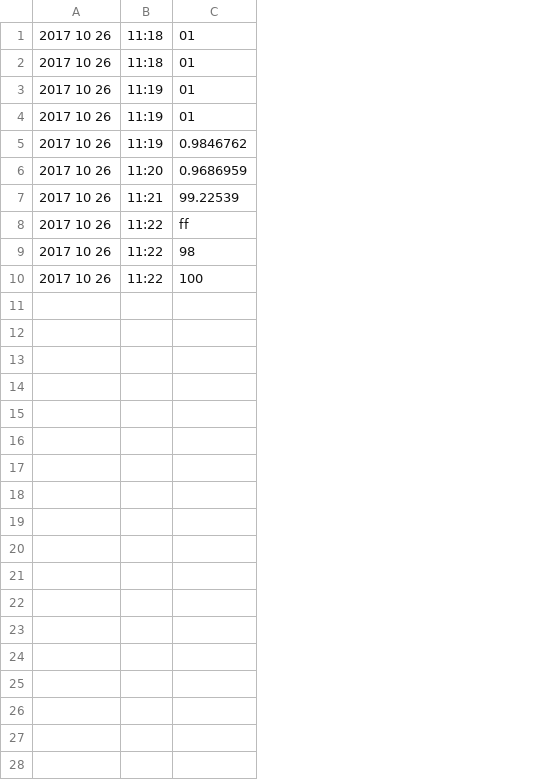
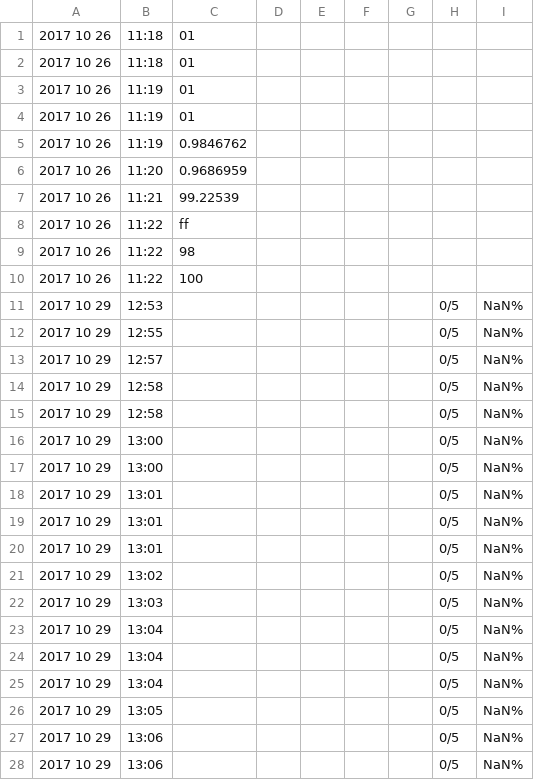
Before and after one commit to Mouledoux/LSMErosion, a CSV file: Assets/score.csv, drawn as a sheet; the diff names each change by its address in the sheet, - before the commit and + after, or states it on an @@ line.

Commit message:
beter count down clock and score output

```diff
--- a/Assets/score.csv
+++ b/Assets/score.csv
+column D, empty
+column E, empty
+column F, empty
+column G, empty
+column H, empty
+column I, empty
+row 11: 2017 10 29 | 12:53 |  |  |  |  |  | 0/5 | NaN%
+row 12: 2017 10 29 | 12:55 |  |  |  |  |  | 0/5 | NaN%
+row 13: 2017 10 29 | 12:57 |  |  |  |  |  | 0/5 | NaN%
+row 14: 2017 10 29 | 12:58 |  |  |  |  |  | 0/5 | NaN%
+row 15: 2017 10 29 | 12:58 |  |  |  |  |  | 0/5 | NaN%
+row 16: 2017 10 29 | 13:00 |  |  |  |  |  | 0/5 | NaN%
+row 17: 2017 10 29 | 13:00 |  |  |  |  |  | 0/5 | NaN%
+row 18: 2017 10 29 | 13:01 |  |  |  |  |  | 0/5 | NaN%
+row 19: 2017 10 29 | 13:01 |  |  |  |  |  | 0/5 | NaN%
+row 20: 2017 10 29 | 13:01 |  |  |  |  |  | 0/5 | NaN%
+row 21: 2017 10 29 | 13:02 |  |  |  |  |  | 0/5 | NaN%
+row 22: 2017 10 29 | 13:03 |  |  |  |  |  | 0/5 | NaN%
+row 23: 2017 10 29 | 13:04 |  |  |  |  |  | 0/5 | NaN%
+row 24: 2017 10 29 | 13:04 |  |  |  |  |  | 0/5 | NaN%
+row 25: 2017 10 29 | 13:04 |  |  |  |  |  | 0/5 | NaN%
+row 26: 2017 10 29 | 13:05 |  |  |  |  |  | 0/5 | NaN%
+row 27: 2017 10 29 | 13:06 |  |  |  |  |  | 0/5 | NaN%
+row 28: 2017 10 29 | 13:06 |  |  |  |  |  | 0/5 | NaN%
```
Also changed, not shown: 5 other files.
